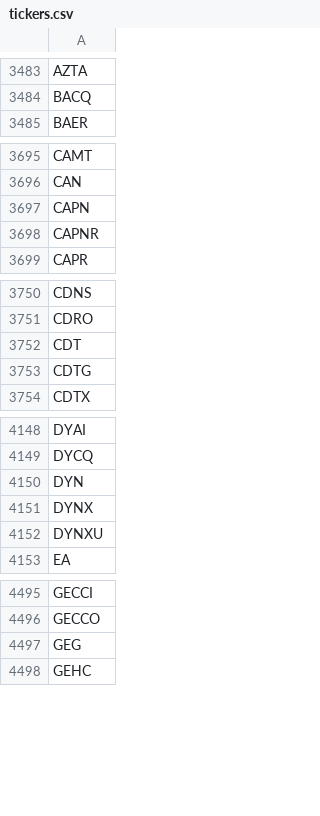
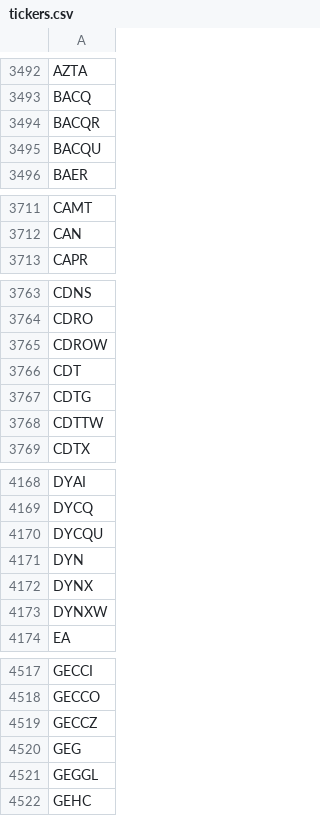
Before and after one commit to Tonomasan/Momentum-app_NYSE_NASDAQ_HTML, a CSV file: tickers.csv, drawn as a sheet; only a part is shown, gaps mark what is left out; the diff covers the shown part only.

```diff
--- a/tickers.csv
+++ b/tickers.csv
@@ -3484,2 +3493,4 @@ AZTA
 BACQ
+BACQR
+BACQU
 BAER
@@ -3696,4 +3712,2 @@ CAMT
 CAN
-CAPN
-CAPNR
 CAPR
@@ -3751,4 +3764,6 @@ CDNS
 CDRO
+CDROW
 CDT
 CDTG
+CDTTW
 CDTX
@@ -4149,5 +4169,6 @@ DYAI
 DYCQ
+DYCQU
 DYN
 DYNX
-DYNXU
+DYNXW
 EA
@@ -4496,3 +4518,5 @@ GECCI
 GECCO
+GECCZ
 GEG
+GEGGL
 GEHC
```
Also changed, not shown: 86 added rows, 41 removed rows and 8 edited cells elsewhere in this file, momentum_data.csv, 2 other files.
